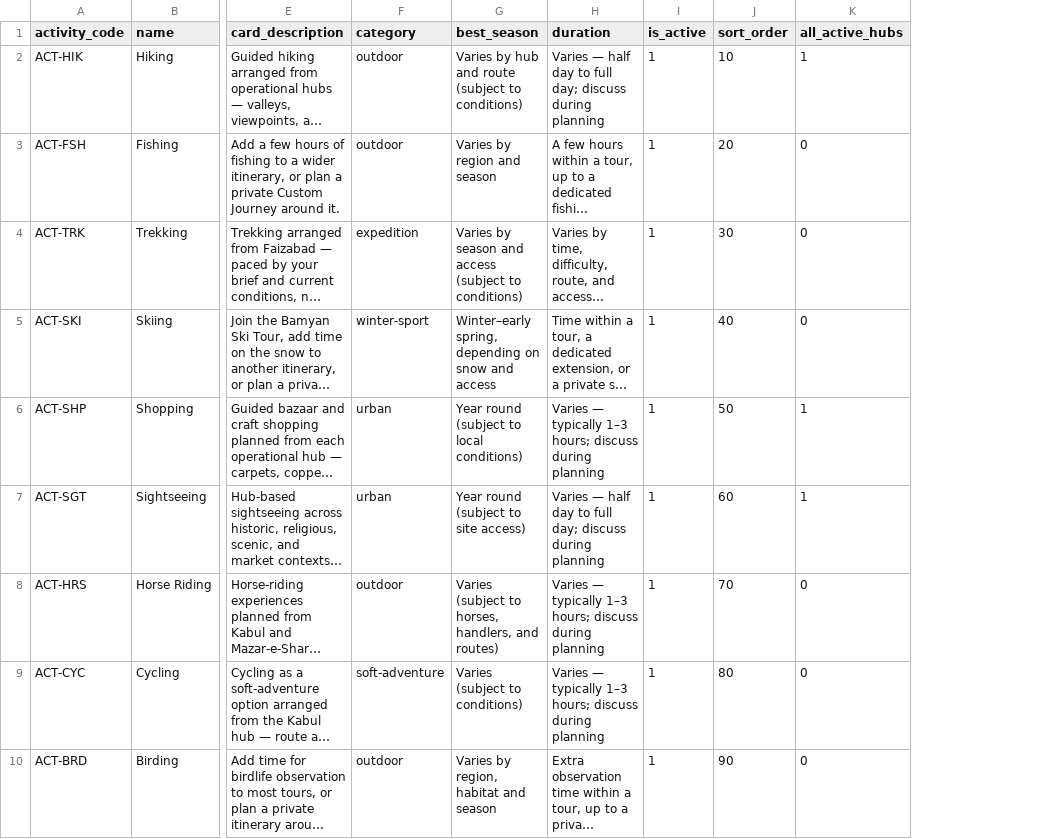
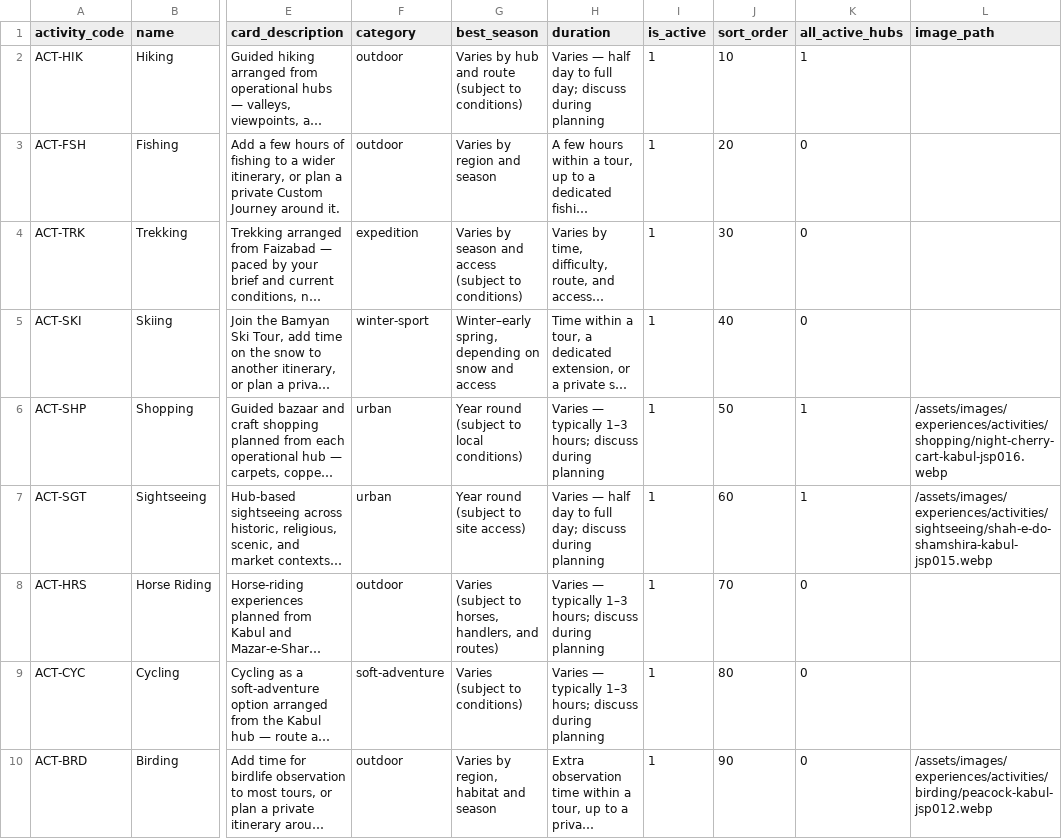
Before and after one commit to james-sidiqi/afghantours-cpanel-final-2026-09-05, a CSV file: data/activities.csv, drawn as a sheet; only a part is shown, gaps mark what is left out; long unchanged cells end in …; the diff names each change by its address in the sheet, - before the commit and + after, or states it on an @@ line.

Commit message:
t243: no image file changed/deleted — restore originals; new photos under new filenames; shared rejected-images registry; activities image_path; weddings copy (James's text, by advance request, no halls/homes as nearby)

```diff
--- a/data/activities.csv
+++ b/data/activities.csv
+column L (image_path), rows 6-10: /assets/images/experiences/activities/shopping/night-cherry-cart-kabul-jsp016.webp | /assets/images/experiences/activities/sightseeing/shah-e-do-shamshira-kabul-jsp015.webp |  |  | /assets/images/experiences/activities/birding/peacock-kabul-jsp012.webp
```
Also changed, not shown: data/dishes.csv, 58 other files.
